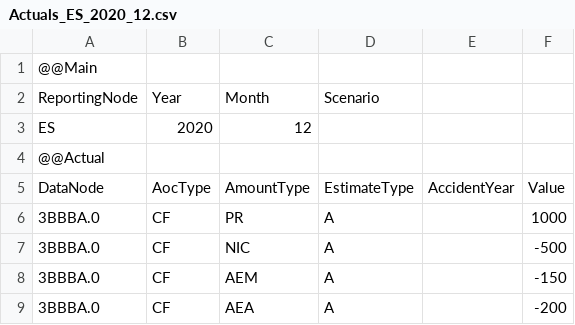
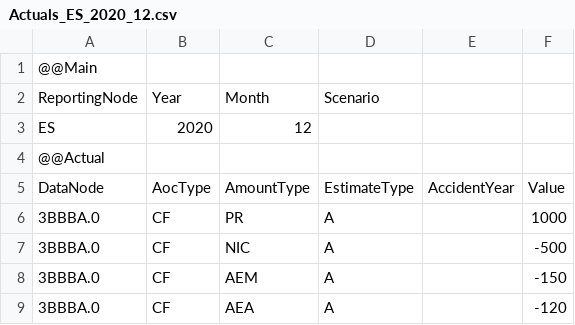
Before and after one commit to Systemorph/IFRS17CalculationEngine, a CSV file: ifrs17-template/Files/TransactionalData/Actuals_ES_2020_12.csv, drawn as a sheet.

```diff
--- a/ifrs17-template/Files/TransactionalData/Actuals_ES_2020_12.csv
+++ b/ifrs17-template/Files/TransactionalData/Actuals_ES_2020_12.csv
@@ -8,2 +8,2 @@ DataNode,AocType,AmountType,EstimateType,AccidentYear,Value
 3BBBA.0,CF,AEM,A,,-150
-3BBBA.0,CF,AEA,A,,-200
+3BBBA.0,CF,AEA,A,,-120
```
Also changed, not shown: ifrs17-template/Files/TransactionalData/NominalCashflows_ES_2020_12.csv.
